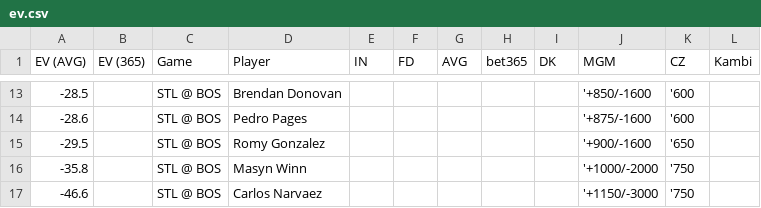
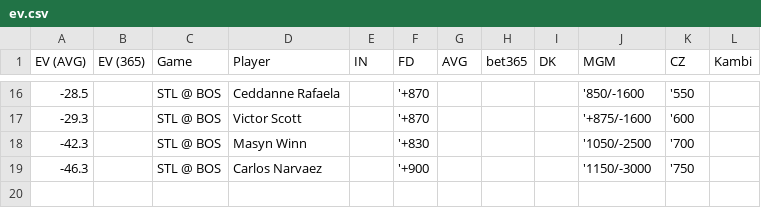
Before and after one commit to zhecht/playerprops, a CSV file: static/dailyev/ev.csv, drawn as a sheet; only a part is shown, gaps mark what is left out; the diff covers the shown part only.

```diff
--- a/static/dailyev/ev.csv
+++ b/static/dailyev/ev.csv
@@ -13,5 +16,4 @@ EV (AVG)	EV (365)	Game	Player	IN	FD	AVG	bet365	DK	MGM	CZ	Kambi
--28.5		STL @ BOS	Brendan Donovan						'+850/-1600	'600	
--28.6		STL @ BOS	Pedro Pages						'+875/-1600	'600	
--29.5		STL @ BOS	Romy Gonzalez						'+900/-1600	'650	
--35.8		STL @ BOS	Masyn Winn						'+1000/-2000	'750	
--46.6		STL @ BOS	Carlos Narvaez						'+1150/-3000	'750	
+-28.5		STL @ BOS	Ceddanne Rafaela		'+870				'850/-1600	'550	
+-29.3		STL @ BOS	Victor Scott		'+870				'+875/-1600	'600	
+-42.3		STL @ BOS	Masyn Winn		'+830				'1050/-2500	'700	
+-46.3		STL @ BOS	Carlos Narvaez		'+900				'1150/-3000	'750	
```
Also changed, not shown: 7 added rows, 4 removed rows and 20 edited cells elsewhere in this file, 10 other files.
